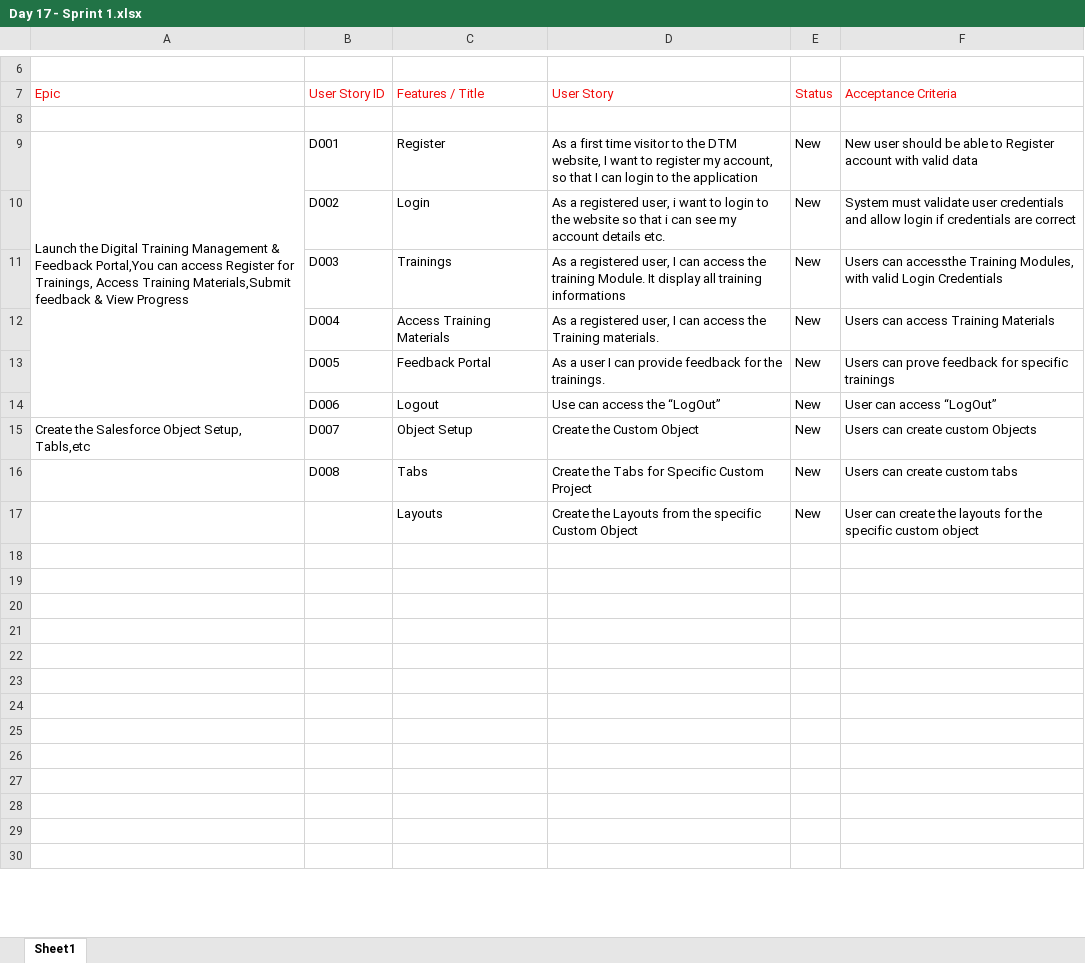
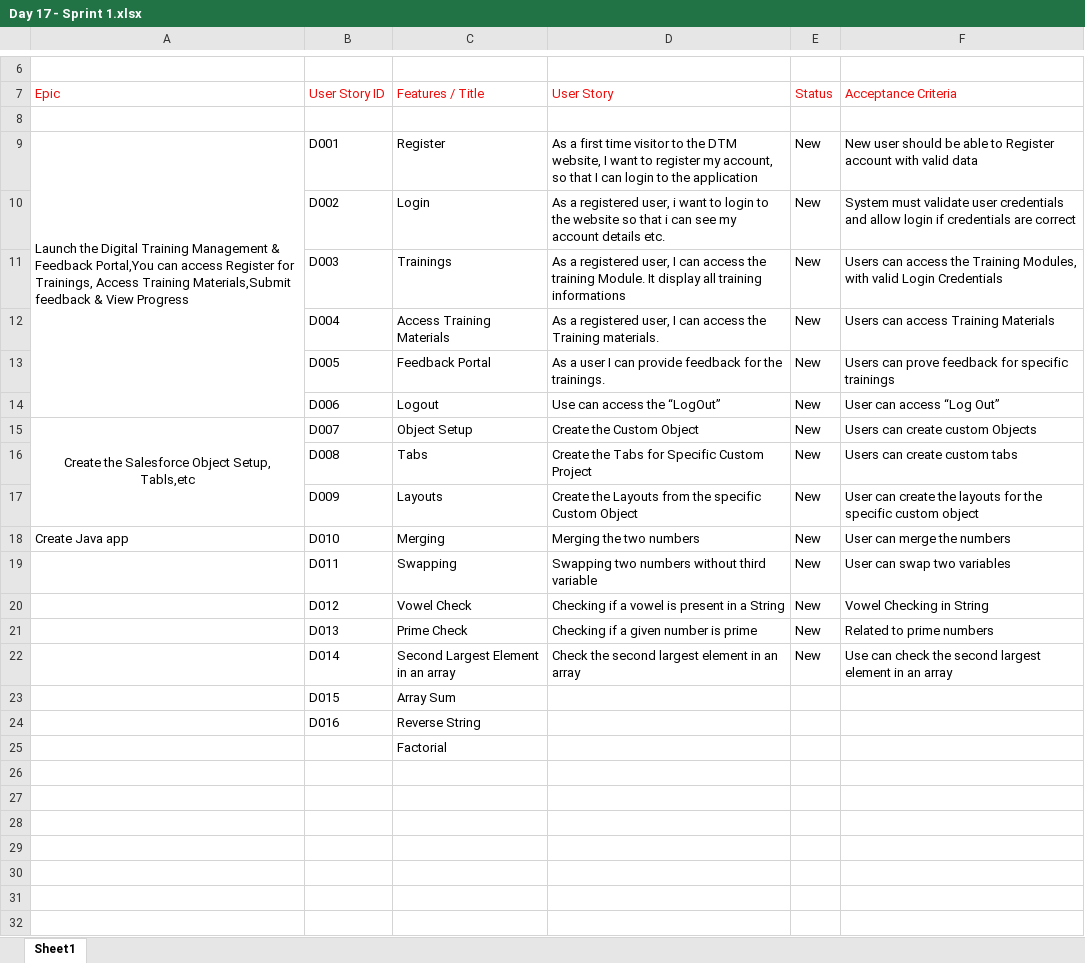
Before and after one commit to ieRiku/Salesforce.Assignments.01, an Excel workbook: Day-17-Sprint-Implementation/Day 17 - Sprint 1.xlsx, sheet Sheet1, drawn as a sheet; only a part is shown, gaps mark what is left out; the shorter side is filled out with more unchanged rows; values as stored, in another font and other column widths than the file's, no borders; the diff names each change by its address in the sheet, - before the commit and + after, or states it on an @@ line.

Commit message:
added more

```diff
--- a/Day-17-Sprint-Implementation/Day 17 - Sprint 1.xlsx (sheet Sheet1)
+++ b/Day-17-Sprint-Implementation/Day 17 - Sprint 1.xlsx (sheet Sheet1)
-F11 (Acceptance Criteria): Users can accessthe Training Modules,…
+F11 (Acceptance Criteria): Users can access the Training Modules,…
-F14 (Acceptance Criteria): User can access “LogOut”
+F14 (Acceptance Criteria): User can access “Log Out”
-A15 alignment: left
+A15 alignment: center
+A15:A17 merged
-B17 (User Story ID): (empty)
+B17 (User Story ID): D009
+row 18: Create Java app | D010 | Merging | Merging the two numbers | New | User can merge the numbers
+row 19:  | D011 | Swapping | Swapping two numbers without third variable | New | User can swap two variables
+row 20:  | D012 | Vowel Check | Checking if a vowel is present in a String | New | Vowel Checking in String
+row 21:  | D013 | Prime Check | Checking if a given number is prime | New | Related to prime numbers
+row 22:  | D014 | Second Largest Element in an array | Check the second largest element in an array | New | Use can check the second largest element in an array
+row 23:  | D015 | Array Sum
+row 24:  | D016 | Reverse String
+row 25:  |  | Factorial
```
